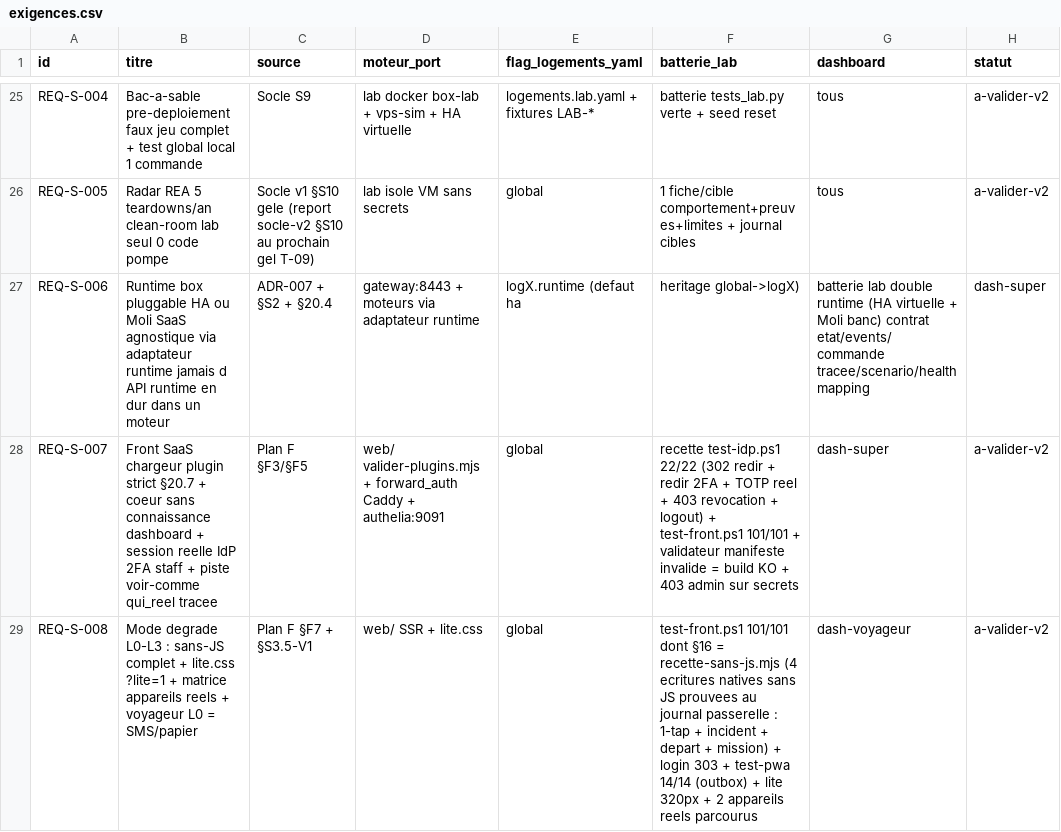
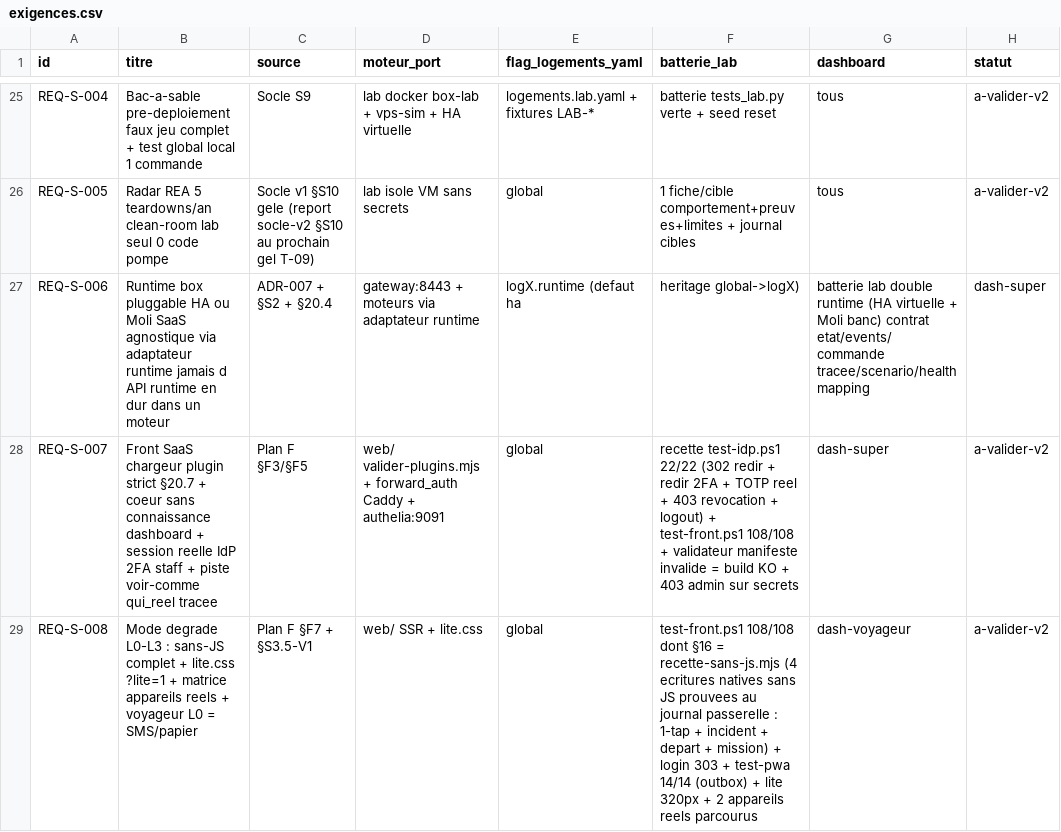
Before and after one commit to jul-ienfr/LCD, a CSV file: docs/registres/exigences.csv, drawn as a sheet; only a part is shown, gaps mark what is left out; the diff covers the shown part only; the diff names each change by its address in the sheet, - before the commit and + after, or states it on an @@ line.

Commit message:
test-front 17 : la promesse « 0 requete tierce au chargement » devient mesurable
Presente dans le cahier 70 F9 depuis son premier commit, elle n'avait
AUCUNE assertion (ni tierce, ni preconnect, ni cdn, ni fonts dans
deploy/ ni web/scripts/) -- meme lacune que 0 fuite (F0.6) et a11y
(F15) avant eux. Elle etait pourtant VRAIE, mesuree a la main : 0 URL
absolue sur les 6 surfaces clientes. Mais rien ne l'aurait empechee de
devenir fausse en silence : un import Google Fonts ou un CDN d'icones
se serait glisse dans le rendu -- vie privee du voyageur exposee a un
hote etranger, et guide hors-ligne F4 casse (le SW ne precache pas une
ressource tierce injoignable).

Nouvelle section 17 : refsAbsolues() analyse src/href/srcset/action et
@import url() sur /, /voyageur, /presta, /proprio, /login, /aide ;
seules les URL absolues sont suspectes (/_next/static reste admis,
exige par le precache SW) ; /hote hors perimetre (console operateur).

CONTROLE POSITIF OBLIGATOIRE : la fonction doit retomber sur exactement
1 reference pour un fragment fabrique portant cdn.example.com -- sans ce
temoin la verification passerait quoi qu'il arrive, qui est precisement
le vice des promesses non mesurees.

Effet de ricochet honnete : 101 -> 108 Verif (132 lignes vertes), donc
les 5 lignes REQ a peine alignees sur 101/101 redevenaient fausses ->
108/108 partout, et REQ-S-009 gagne l'ancre « dont 7 checks 0 requete
tierce » (une requete tierce EST une fuite).

Preuves : test-front 132 OK / 0 KO exit 0, parse 0 erreur, 0 non-ASCII
en litteral, 0 occurrence de $args =, CSV 31/31/8/0 intact.

```diff
--- a/docs/registres/exigences.csv
+++ b/docs/registres/exigences.csv
-F28 (batterie_lab): …+ test-front.ps1 101/101 + validateur…
+F28 (batterie_lab): …+ test-front.ps1 108/108 + validateur…
-F29 (batterie_lab): test-front.ps1 101/101 dont §16…
+F29 (batterie_lab): test-front.ps1 108/108 dont §16…
```
Also changed, not shown: 3 edited cells elsewhere in this file, 4 other files.
